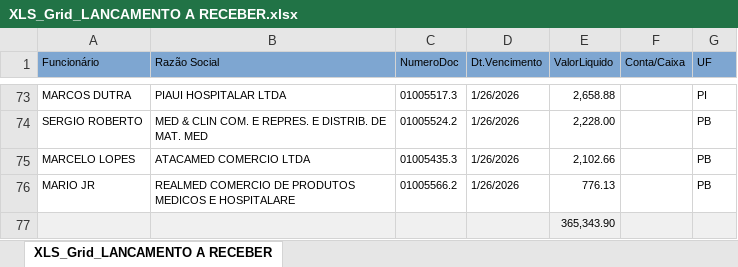
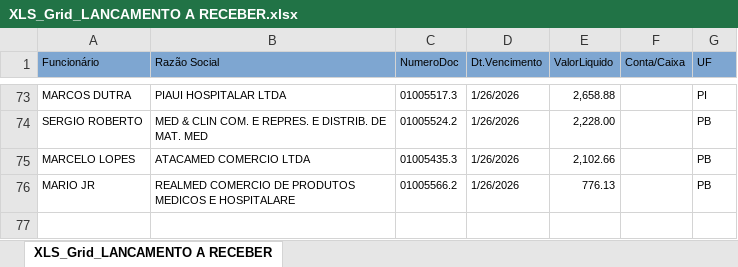
Before and after one commit to fabiosilvavendas-byte/CRM_Medtextil2.0, an Excel workbook: dados/XLS_Grid_LANCAMENTO A RECEBER.xlsx, sheet XLS_Grid_LANCAMENTO A RECEBER, drawn as a sheet; only a part is shown, gaps mark what is left out; values as stored, in another font and other column widths than the file's, no borders; the diff names each change by its address in the sheet, - before the commit and + after, or states it on an @@ line.

Commit message:
Add files via upload

```diff
--- a/dados/XLS_Grid_LANCAMENTO A RECEBER.xlsx (sheet XLS_Grid_LANCAMENTO A RECEBER)
+++ b/dados/XLS_Grid_LANCAMENTO A RECEBER.xlsx (sheet XLS_Grid_LANCAMENTO A RECEBER)
-row 77:  |  |  |  | 365,343.90
```
